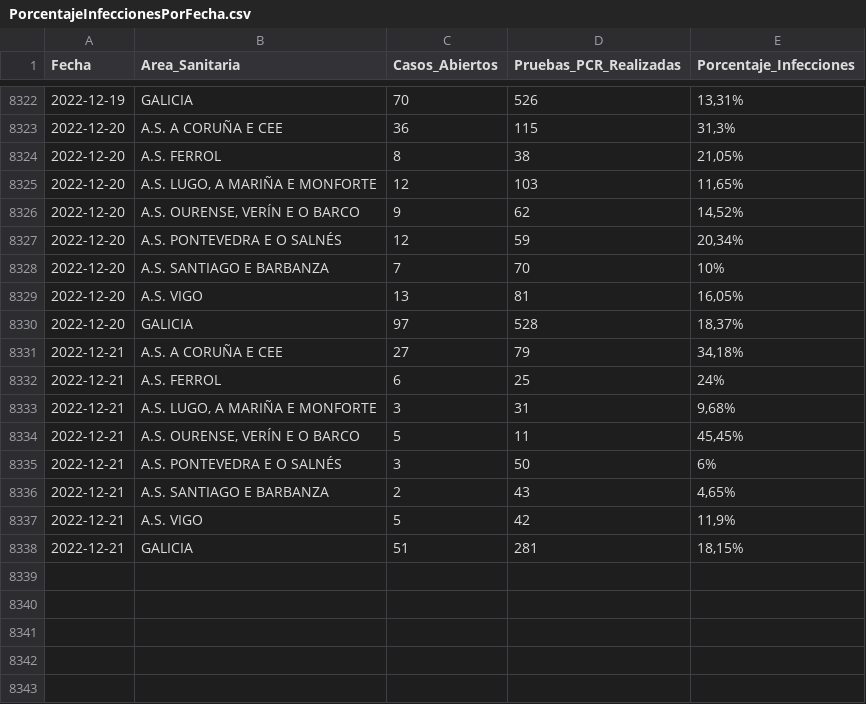
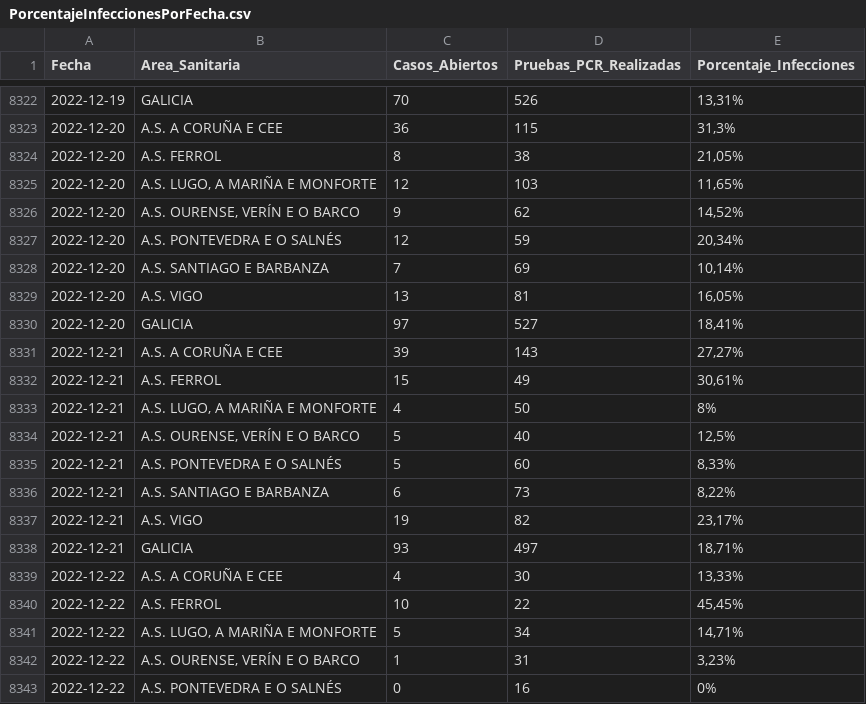
Before and after one commit to jjelosua/sergas-covid19-data, a CSV file: PorcentajeInfeccionesPorFecha.csv, drawn as a sheet; only a part is shown, gaps mark what is left out; the diff covers the shown part only.

```diff
--- a/PorcentajeInfeccionesPorFecha.csv
+++ b/PorcentajeInfeccionesPorFecha.csv
@@ -8327,12 +8327,17 @@ Fecha,Area_Sanitaria,Casos_Abiertos,Pruebas_PCR_Realizadas,Porcentaje_Infeccione
 2022-12-20,"A.S. PONTEVEDRA E O SALNÉS","12","59","20,34%"
-2022-12-20,"A.S. SANTIAGO E BARBANZA","7","70","10%"
+2022-12-20,"A.S. SANTIAGO E BARBANZA","7","69","10,14%"
 2022-12-20,"A.S. VIGO","13","81","16,05%"
-2022-12-20,"GALICIA","97","528","18,37%"
-2022-12-21,"A.S. A CORUÑA E CEE","27","79","34,18%"
-2022-12-21,"A.S. FERROL","6","25","24%"
-2022-12-21,"A.S. LUGO, A MARIÑA E MONFORTE","3","31","9,68%"
-2022-12-21,"A.S. OURENSE, VERÍN E O BARCO","5","11","45,45%"
-2022-12-21,"A.S. PONTEVEDRA E O SALNÉS","3","50","6%"
-2022-12-21,"A.S. SANTIAGO E BARBANZA","2","43","4,65%"
-2022-12-21,"A.S. VIGO","5","42","11,9%"
-2022-12-21,"GALICIA","51","281","18,15%"
+2022-12-20,"GALICIA","97","527","18,41%"
+2022-12-21,"A.S. A CORUÑA E CEE","39","143","27,27%"
+2022-12-21,"A.S. FERROL","15","49","30,61%"
+2022-12-21,"A.S. LUGO, A MARIÑA E MONFORTE","4","50","8%"
+2022-12-21,"A.S. OURENSE, VERÍN E O BARCO","5","40","12,5%"
+2022-12-21,"A.S. PONTEVEDRA E O SALNÉS","5","60","8,33%"
+2022-12-21,"A.S. SANTIAGO E BARBANZA","6","73","8,22%"
+2022-12-21,"A.S. VIGO","19","82","23,17%"
+2022-12-21,"GALICIA","93","497","18,71%"
+2022-12-22,"A.S. A CORUÑA E CEE","4","30","13,33%"
+2022-12-22,"A.S. FERROL","10","22","45,45%"
+2022-12-22,"A.S. LUGO, A MARIÑA E MONFORTE","5","34","14,71%"
+2022-12-22,"A.S. OURENSE, VERÍN E O BARCO","1","31","3,23%"
+2022-12-22,"A.S. PONTEVEDRA E O SALNÉS","0","16","0%"
```
Also changed, not shown: 3 added rows and 36 edited cells elsewhere in this file, ActivosCuradosFallecidos.csv, OcupacionCamasHospital.csv, 1 other file.
